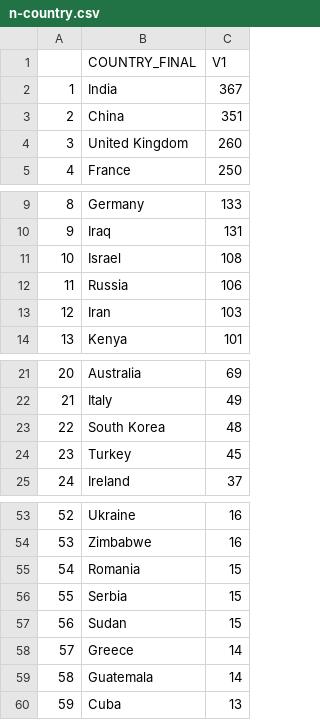
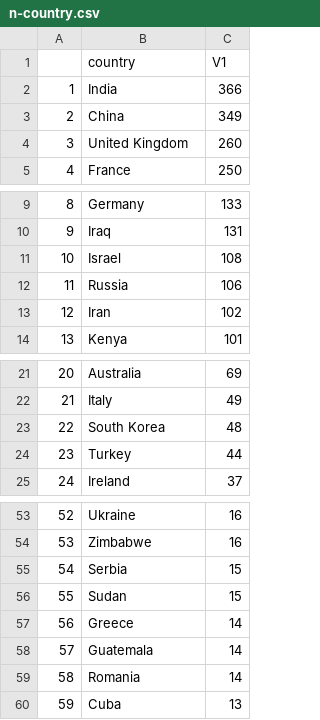
Before and after one commit to rochelleterman/worlds-women, a CSV file: Results/descriptive/n-country.csv, drawn as a sheet; only a part is shown, gaps mark what is left out.

```diff
--- a/Results/descriptive/n-country.csv
+++ b/Results/descriptive/n-country.csv
@@ -1,4 +1,4 @@
-"","COUNTRY_FINAL","V1"
-"1","India",367
-"2","China",351
+"","country","V1"
+"1","India",366
+"2","China",349
 "3","United Kingdom",260
@@ -12,3 +12,3 @@
 "11","Russia",106
-"12","Iran",103
+"12","Iran",102
 "13","Kenya",101
@@ -23,3 +23,3 @@
 "22","South Korea",48
-"23","Turkey",45
+"23","Turkey",44
 "24","Ireland",37
@@ -54,7 +54,7 @@
 "53","Zimbabwe",16
-"54","Romania",15
-"55","Serbia",15
-"56","Sudan",15
-"57","Greece",14
-"58","Guatemala",14
+"54","Serbia",15
+"55","Sudan",15
+"56","Greece",14
+"57","Guatemala",14
+"58","Romania",14
 "59","Cuba",13
```
Also changed, not shown: Results/stm/country.year-sums.csv, 18 other files.
